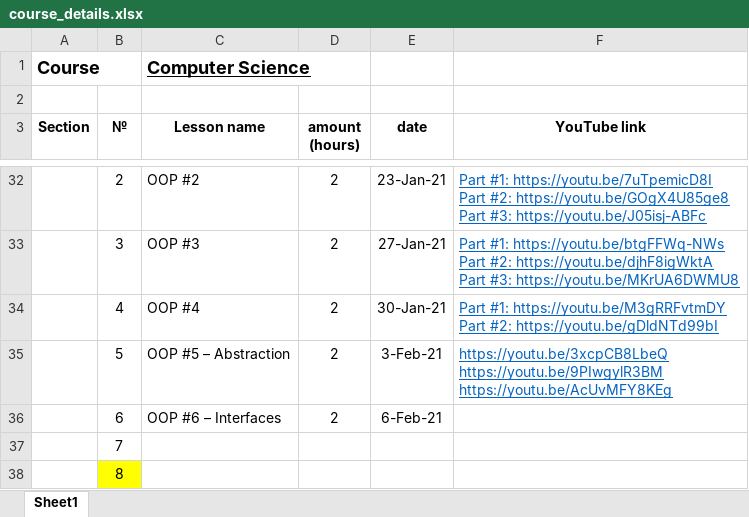
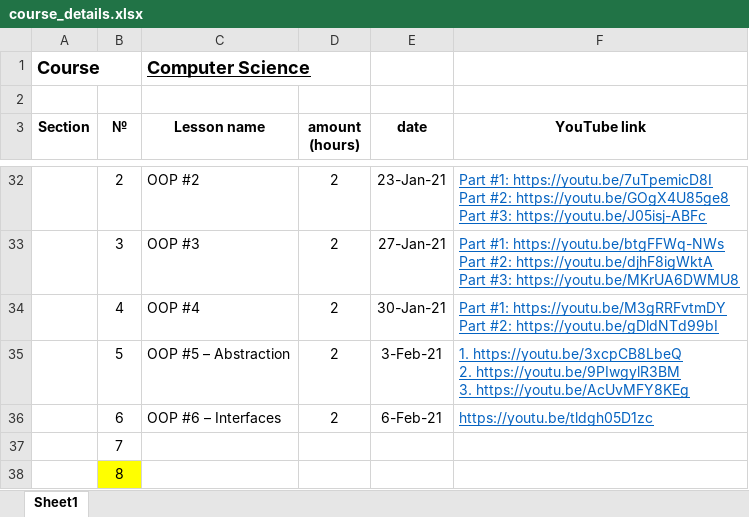
Before and after one commit to elvint14/java-course-2-classes, an Excel workbook: src/main/java/org/course/_syllabus/course_details.xlsx, sheet Sheet1, drawn as a sheet; only a part is shown, gaps mark what is left out; values as stored, in another font and other column widths than the file's, no borders; ↵ is a line break in a cell; the diff names each change by its address in the sheet, - before the commit and + after, or states it on an @@ line.

Commit message:
lesson #23 video record on youtube

```diff
--- a/src/main/java/org/course/_syllabus/course_details.xlsx (sheet Sheet1)
+++ b/src/main/java/org/course/_syllabus/course_details.xlsx (sheet Sheet1)
-F35 (YouTube link): https://youtu.be/3xcpCB8LbeQ ↵ https://youtu.be/9PIwgylR3BM ↵ https://youtu.be/AcUvMFY8KEg
+F35 (YouTube link): 1. https://youtu.be/3xcpCB8LbeQ ↵ 2. https://youtu.be/9PIwgylR3BM ↵ 3. https://youtu.be/AcUvMFY8KEg
-F36 (YouTube link): (empty)
+F36 (YouTube link): https://youtu.be/tldgh05D1zc
```
